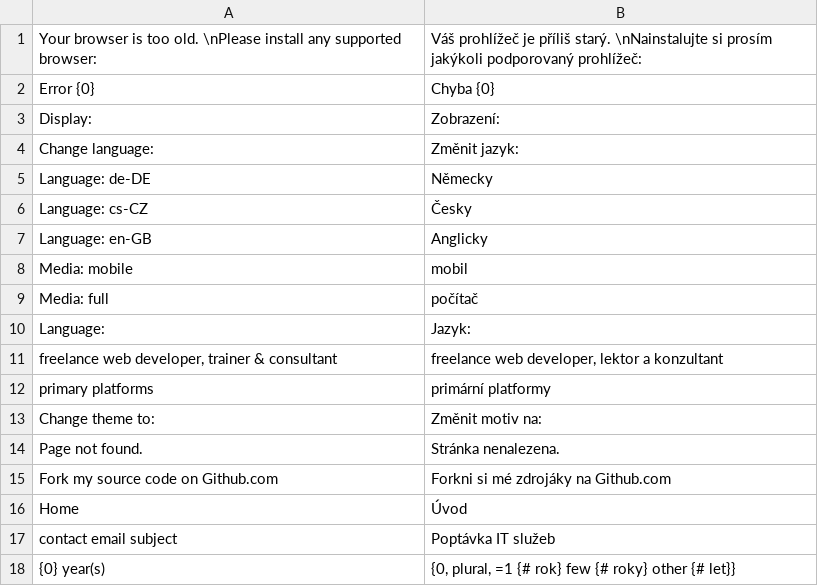
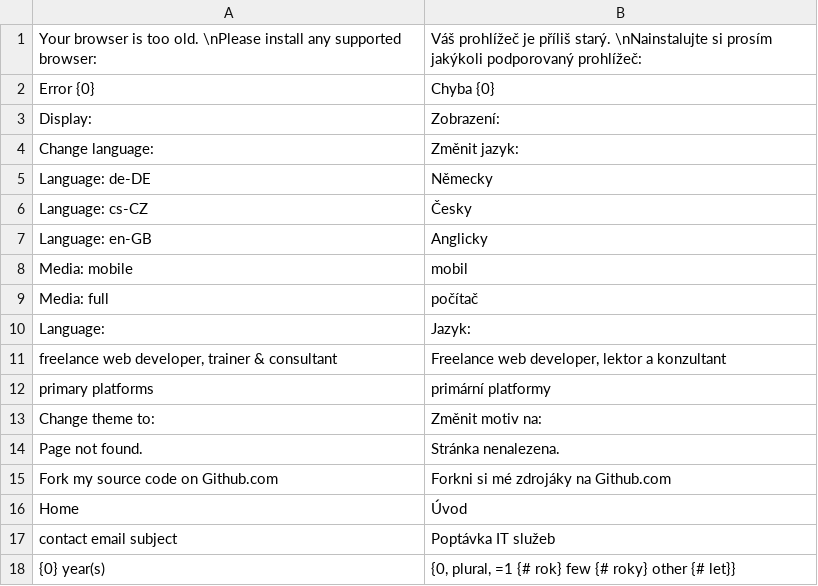
Before and after one commit to tomFlidr/tomflidr.cz, a CSV file: Var/Translations/cs_CZ.csv, drawn as a sheet.

```diff
--- a/Var/Translations/cs_CZ.csv
+++ b/Var/Translations/cs_CZ.csv
@@ -10,3 +10,3 @@ Media: full;počítač
 Language:;Jazyk:
-freelance web developer, trainer & consultant;freelance web developer, lektor a konzultant
+freelance web developer, trainer & consultant;Freelance web developer, lektor a konzultant
 primary platforms;primární platformy
```
Also changed, not shown: Var/Translations/de_DE.csv, Var/Translations/en_GB.csv, 10 other files.
